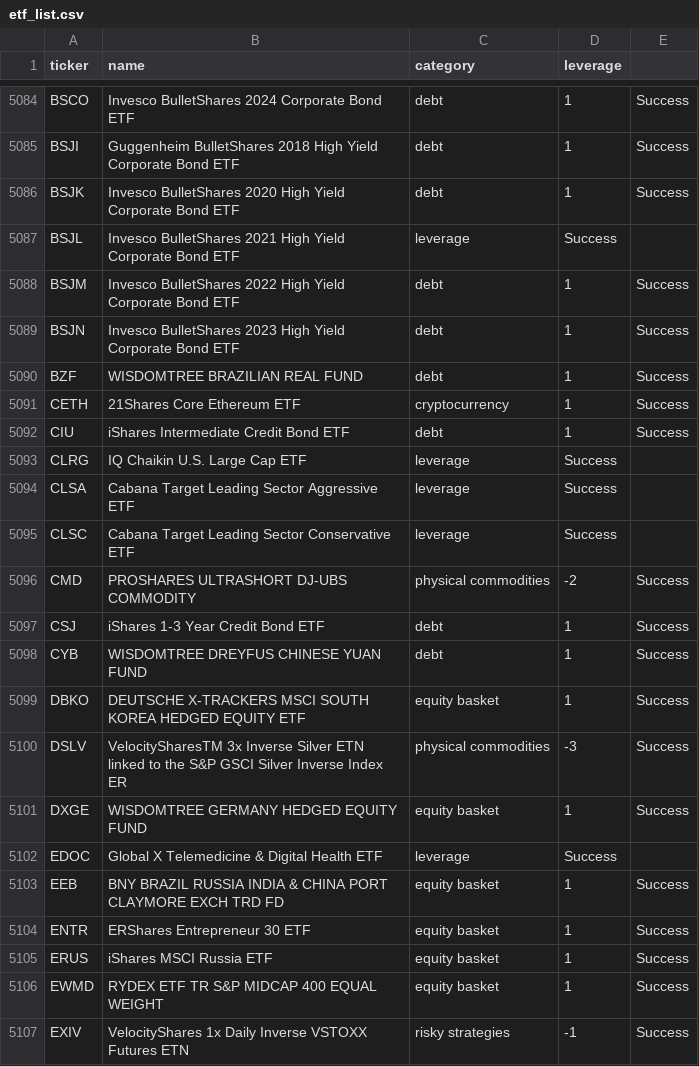
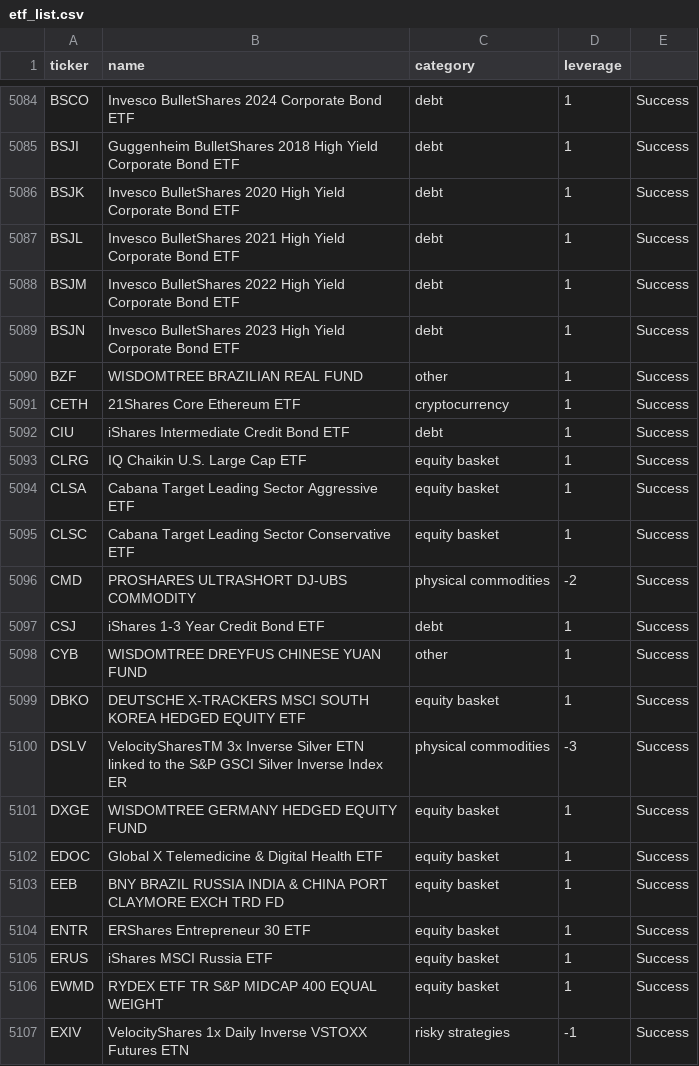
Before and after one commit to asinayev/stonksanalysis, a CSV file: other_datasources/etf_list.csv, drawn as a sheet; only a part is shown, gaps mark what is left out; the diff covers the shown part only.

```diff
--- a/other_datasources/etf_list.csv
+++ b/other_datasources/etf_list.csv
@@ -5086,14 +5086,14 @@ BSJI,Guggenheim BulletShares 2018 High Yield Corporate Bond ETF,debt,1,Success
 BSJK,Invesco BulletShares 2020 High Yield Corporate Bond ETF,debt,1,Success
-BSJL,Invesco BulletShares 2021 High Yield Corporate Bond ETF,leverage,Success
+BSJL,Invesco BulletShares 2021 High Yield Corporate Bond ETF,debt,1,Success
 BSJM,Invesco BulletShares 2022 High Yield Corporate Bond ETF,debt,1,Success
 BSJN,Invesco BulletShares 2023 High Yield Corporate Bond ETF,debt,1,Success
-BZF,WISDOMTREE  BRAZILIAN REAL FUND,debt,1,Success
+BZF,WISDOMTREE  BRAZILIAN REAL FUND,other,1,Success
 CETH,21Shares Core Ethereum ETF,cryptocurrency,1,Success
 CIU,iShares Intermediate Credit Bond ETF,debt,1,Success
-CLRG,IQ Chaikin U.S. Large Cap ETF,leverage,Success
-CLSA,Cabana Target Leading Sector Aggressive ETF,leverage,Success
-CLSC,Cabana Target Leading Sector Conservative ETF,leverage,Success
+CLRG,IQ Chaikin U.S. Large Cap ETF,equity basket,1,Success
+CLSA,Cabana Target Leading Sector Aggressive ETF,equity basket,1,Success
+CLSC,Cabana Target Leading Sector Conservative ETF,equity basket,1,Success
 CMD,PROSHARES ULTRASHORT  DJ-UBS COMMODITY,physical commodities,-2,Success
 CSJ,iShares 1-3 Year Credit Bond ETF,debt,1,Success
-CYB,WISDOMTREE DREYFUS CHINESE YUAN FUND,debt,1,Success
+CYB,WISDOMTREE DREYFUS CHINESE YUAN FUND,other,1,Success
 DBKO,DEUTSCHE X-TRACKERS MSCI SOUTH KOREA HEDGED EQUITY ETF,equity basket,1,Success
@@ -5101,3 +5101,3 @@ DSLV,VelocitySharesTM 3x Inverse Silver ETN linked to the S&P GSCI Silver Invers
 DXGE,WISDOMTREE GERMANY HEDGED EQUITY FUND,equity basket,1,Success
-EDOC,Global X Telemedicine & Digital Health ETF,leverage,Success
+EDOC,Global X Telemedicine & Digital Health ETF,equity basket,1,Success
 EEB,BNY BRAZIL RUSSIA INDIA & CHINA PORT CLAYMORE EXCH TRD FD,equity basket,1,Success
```
Also changed, not shown: 43 edited cells elsewhere in this file.
